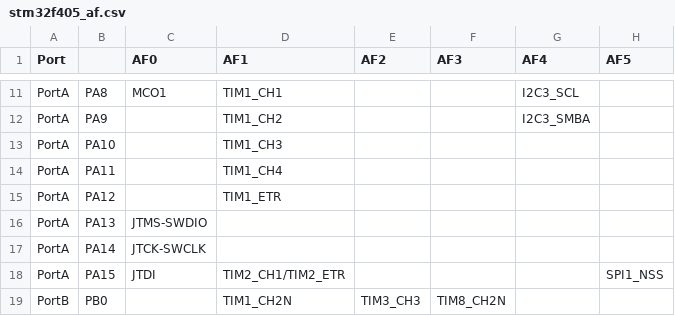
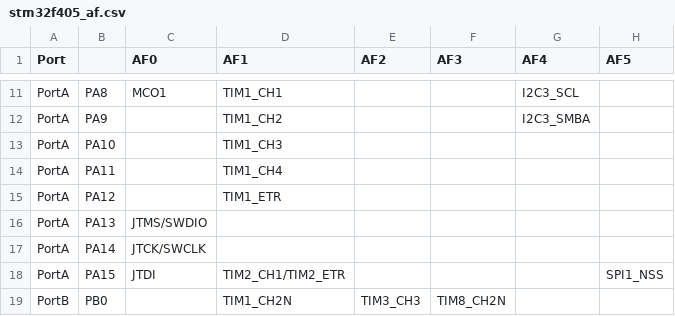
Before and after one commit to sipeed/MaixPy-v1, a CSV file: ports/stm32/boards/stm32f405_af.csv, drawn as a sheet; only a part is shown, gaps mark what is left out; the diff names each change by its address in the sheet, - before the commit and + after, or states it on an @@ line.

```diff
--- a/ports/stm32/boards/stm32f405_af.csv
+++ b/ports/stm32/boards/stm32f405_af.csv
-C16 (AF0): JTMS-SWDIO
+C16 (AF0): JTMS/SWDIO
-C17 (AF0): JTCK-SWCLK
+C17 (AF0): JTCK/SWCLK
```
Also changed, not shown: ports/stm32/boards/stm32f401_af.csv, ports/stm32/boards/stm32f411_af.csv, 3 other files.
